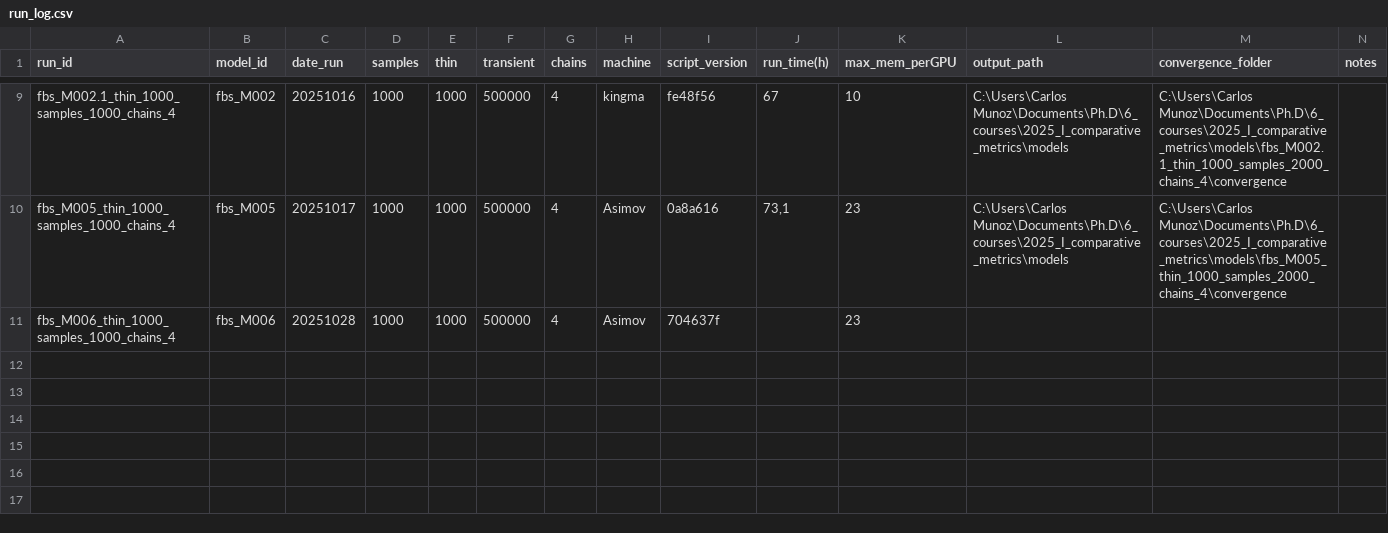
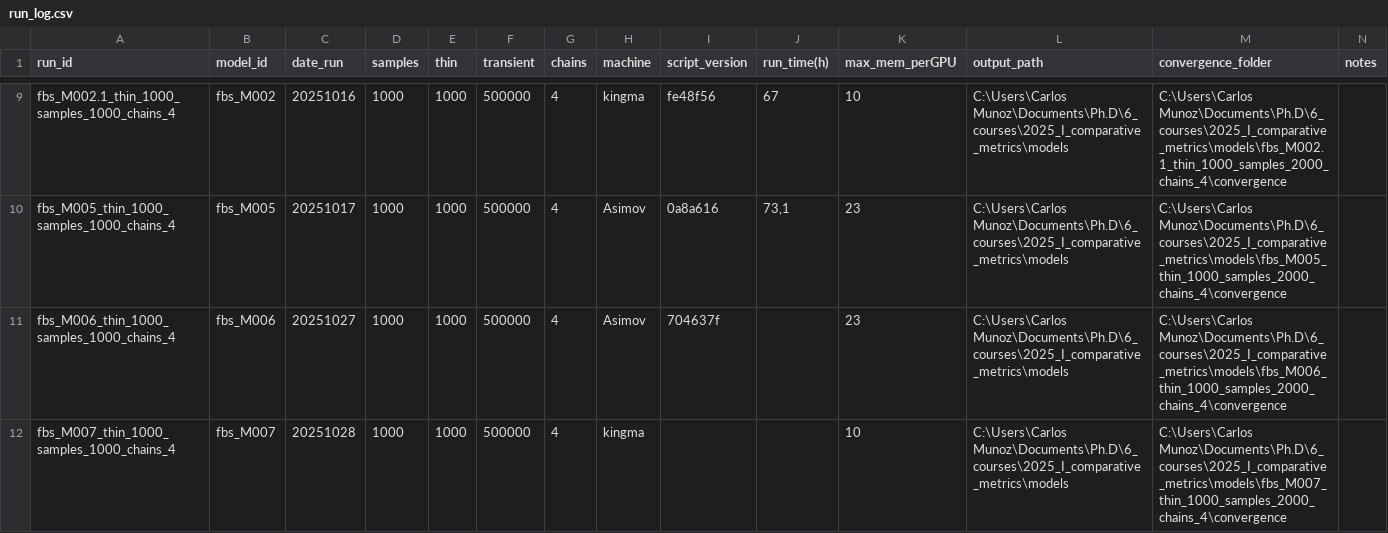
Before and after one commit to cmunozr/2025_I_comparative_metrics, a CSV file: experiments_log/run_log.csv, drawn as a sheet; only a part is shown, gaps mark what is left out.

```diff
--- a/experiments_log/run_log.csv
+++ b/experiments_log/run_log.csv
@@ -10,2 +10,3 @@ fbs_M002.1_thin_1000_samples_1000_chains_4;fbs_M002;20251016;1000;1000;500000;4;
 fbs_M005_thin_1000_samples_1000_chains_4;fbs_M005;20251017;1000;1000;500000;4;Asimov;0a8a616;73,1;23;C:\Users\Carlos Munoz\Documents\Ph.D\6_courses\2025_I_comparative_metrics\models;C:\Users\Carlos Munoz\Documents\Ph.D\6_courses\2025_I_comparative_metrics\models\fbs_M005_thin_1000_samples_2000_chains_4\convergence;
-fbs_M006_thin_1000_samples_1000_chains_4;fbs_M006;20251028;1000;1000;500000;4;Asimov;704637f;;23;;;
+fbs_M006_thin_1000_samples_1000_chains_4;fbs_M006;20251027;1000;1000;500000;4;Asimov;704637f;;23;C:\Users\Carlos Munoz\Documents\Ph.D\6_courses\2025_I_comparative_metrics\models;C:\Users\Carlos Munoz\Documents\Ph.D\6_courses\2025_I_comparative_metrics\models\fbs_M006_thin_1000_samples_2000_chains_4\convergence;
+fbs_M007_thin_1000_samples_1000_chains_4;fbs_M007;20251028;1000;1000;500000;4;kingma;;;10;C:\Users\Carlos Munoz\Documents\Ph.D\6_courses\2025_I_comparative_metrics\models;C:\Users\Carlos Munoz\Documents\Ph.D\6_courses\2025_I_comparative_metrics\models\fbs_M007_thin_1000_samples_2000_chains_4\convergence;
```
Also changed, not shown: experiments_log/model_definition_log.csv, 12 other files.
